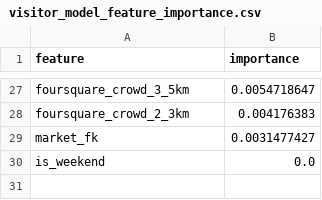
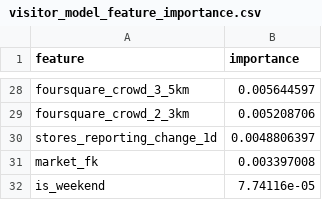
Before and after one commit to CatFatOw/Rice-To-Meet-You, a CSV file: data/visitor_model_feature_importance.csv, drawn as a sheet; only a part is shown, gaps mark what is left out; addresses are those after the commit; the diff covers the shown part only; the diff names each change by its address in the sheet, - before the commit and + after, or states it on an @@ line.

```diff
--- a/data/visitor_model_feature_importance.csv
+++ b/data/visitor_model_feature_importance.csv
-B28 (importance): 0.0054718647
+B28 (importance): 0.005644597
-B29 (importance): 0.004176383
+B29 (importance): 0.005208706
+row 30: stores_reporting_change_1d | 0.0048806397
-B31 (importance): 0.0031477427
+B31 (importance): 0.003397008
-B32 (importance): 0.0
+B32 (importance): 7.74116e-05
```
Also changed, not shown: 9 added rows, 8 removed rows and 17 edited cells elsewhere in this file, data/visitor_model_comparison.csv, 19 other files.
